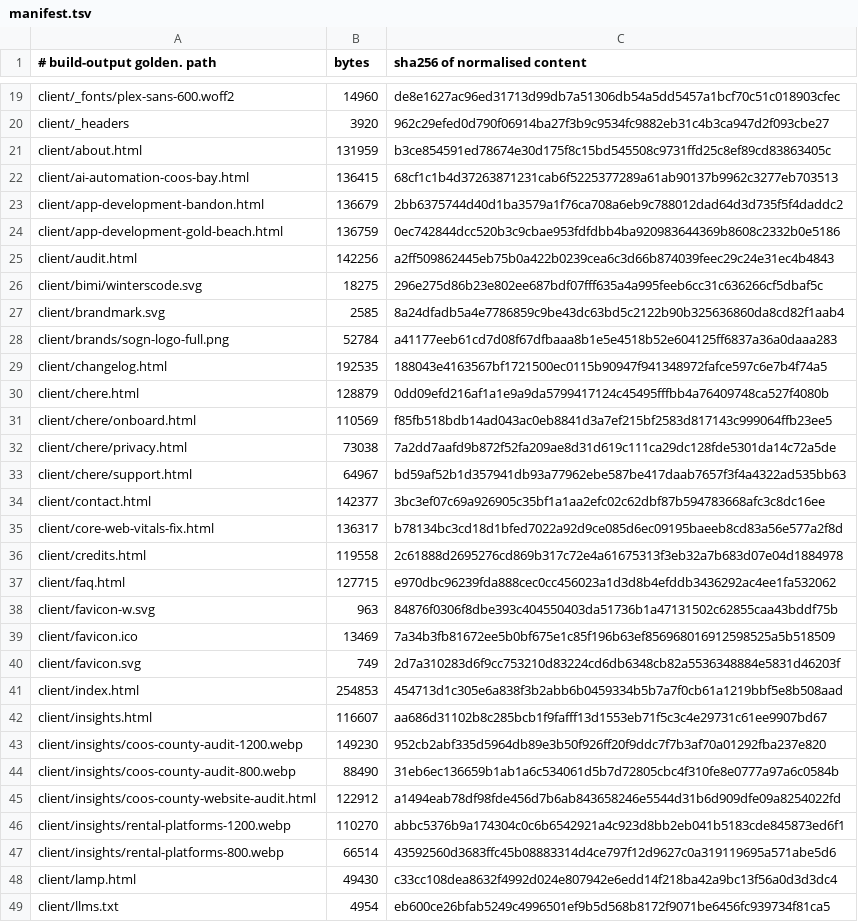
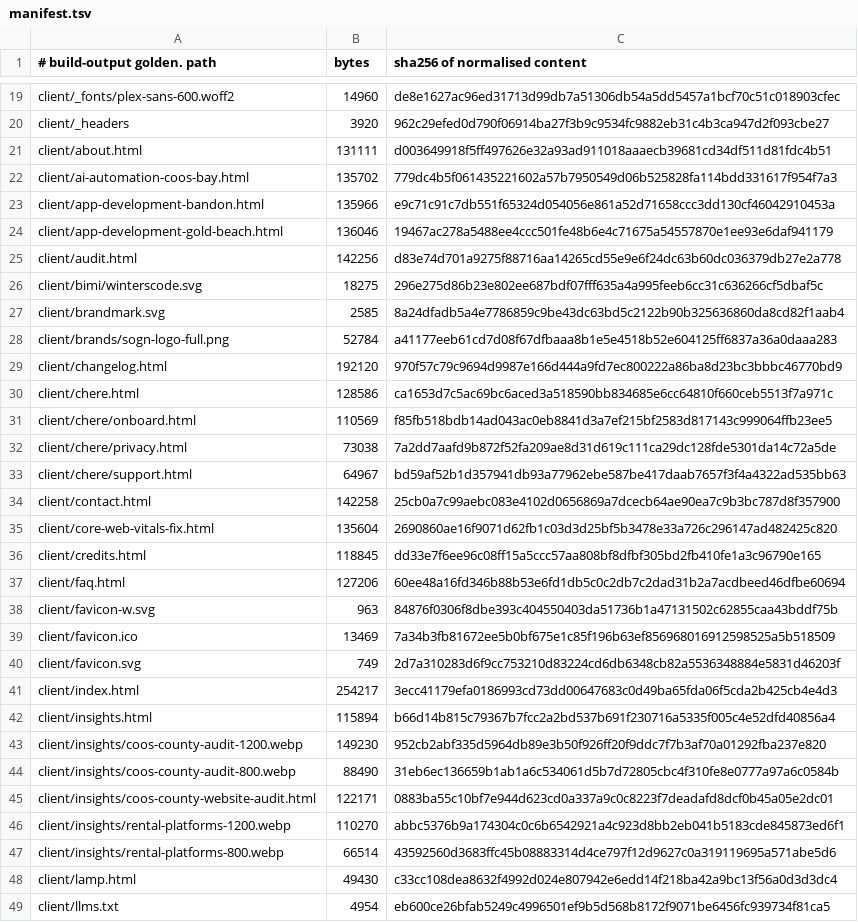
Before and after one commit to Preston2012/winterscode, a TSV file: .goldens/manifest.tsv, drawn as a sheet; only a part is shown, gaps mark what is left out; the diff covers the shown part only.

```diff
--- a/.goldens/manifest.tsv
+++ b/.goldens/manifest.tsv
@@ -20,7 +20,7 @@ client/_fonts/plex-sans-600.woff2	14960	de8e1627ac96ed31713d99db7a51306db54a5dd5
 client/_headers	3920	962c29efed0d790f06914ba27f3b9c9534fc9882eb31c4b3ca947d2f093cbe27
-client/about.html	131959	b3ce854591ed78674e30d175f8c15bd545508c9731ffd25c8ef89cd83863405c
-client/ai-automation-coos-bay.html	136415	68cf1c1b4d37263871231cab6f5225377289a61ab90137b9962c3277eb703513
-client/app-development-bandon.html	136679	2bb6375744d40d1ba3579a1f76ca708a6eb9c788012dad64d3d735f5f4daddc2
-client/app-development-gold-beach.html	136759	0ec742844dcc520b3c9cbae953fdfdbb4ba920983644369b8608c2332b0e5186
-client/audit.html	142256	a2ff509862445eb75b0a422b0239cea6c3d66b874039feec29c24e31ec4b4843
+client/about.html	131111	d003649918f5ff497626e32a93ad911018aaaecb39681cd34df511d81fdc4b51
+client/ai-automation-coos-bay.html	135702	779dc4b5f061435221602a57b7950549d06b525828fa114bdd331617f954f7a3
+client/app-development-bandon.html	135966	e9c71c91c7db551f65324d054056e861a52d71658ccc3dd130cf46042910453a
+client/app-development-gold-beach.html	136046	19467ac278a5488ee4ccc501fe48b6e4c71675a54557870e1ee93e6daf941179
+client/audit.html	142256	d83e74d701a9275f88716aa14265cd55e9e6f24dc63b60dc036379db27e2a778
 client/bimi/winterscode.svg	18275	296e275d86b23e802ee687bdf07fff635a4a995feeb6cc31c636266cf5dbaf5c
@@ -28,4 +28,4 @@ client/brandmark.svg	2585	8a24dfadb5a4e7786859c9be43dc63bd5c2122b90b325636860da8
 client/brands/sogn-logo-full.png	52784	a41177eeb61cd7d08f67dfbaaa8b1e5e4518b52e604125ff6837a36a0daaa283
-client/changelog.html	192535	188043e4163567bf1721500ec0115b90947f941348972fafce597c6e7b4f74a5
-client/chere.html	128879	0dd09efd216af1a1e9a9da5799417124c45495fffbb4a76409748ca527f4080b
+client/changelog.html	192120	970f57c79c9694d9987e166d444a9fd7ec800222a86ba8d23bc3bbbc46770bd9
+client/chere.html	128586	ca1653d7c5ac69bc6aced3a518590bb834685e6cc64810f660ceb5513f7a971c
 client/chere/onboard.html	110569	f85fb518bdb14ad043ac0eb8841d3a7ef215bf2583d817143c999064ffb23ee5
@@ -33,6 +33,6 @@ client/chere/privacy.html	73038	7a2dd7aafd9b872f52fa209ae8d31d619c111ca29dc128fd
 client/chere/support.html	64967	bd59af52b1d357941db93a77962ebe587be417daab7657f3f4a4322ad535bb63
-client/contact.html	142377	3bc3ef07c69a926905c35bf1a1aa2efc02c62dbf87b594783668afc3c8dc16ee
-client/core-web-vitals-fix.html	136317	b78134bc3cd18d1bfed7022a92d9ce085d6ec09195baeeb8cd83a56e577a2f8d
-client/credits.html	119558	2c61888d2695276cd869b317c72e4a61675313f3eb32a7b683d07e04d1884978
-client/faq.html	127715	e970dbc96239fda888cec0cc456023a1d3d8b4efddb3436292ac4ee1fa532062
+client/contact.html	142258	25cb0a7c99aebc083e4102d0656869a7dcecb64ae90ea7c9b3bc787d8f357900
+client/core-web-vitals-fix.html	135604	2690860ae16f9071d62fb1c03d3d25bf5b3478e33a726c296147ad482425c820
+client/credits.html	118845	dd33e7f6ee96c08ff15a5ccc57aa808bf8dfbf305bd2fb410fe1a3c96790e165
+client/faq.html	127206	60ee48a16fd346b88b53e6fd1db5c0c2db7c2dad31b2a7acdbeed46dfbe60694
 client/favicon-w.svg	963	84876f0306f8dbe393c404550403da51736b1a47131502c62855caa43bddf75b
@@ -40,7 +40,7 @@ client/favicon.ico	13469	7a34b3fb81672ee5b0bf675e1c85f196b63ef856968016912598525
 client/favicon.svg	749	2d7a310283d6f9cc753210d83224cd6db6348cb82a5536348884e5831d46203f
-client/index.html	254853	454713d1c305e6a838f3b2abb6b0459334b5b7a7f0cb61a1219bbf5e8b508aad
-client/insights.html	116607	aa686d31102b8c285bcb1f9fafff13d1553eb71f5c3c4e29731c61ee9907bd67
+client/index.html	254217	3ecc41179efa0186993cd73dd00647683c0d49ba65fda06f5cda2b425cb4e4d3
+client/insights.html	115894	b66d14b815c79367b7fcc2a2bd537b691f230716a5335f005c4e52dfd40856a4
 client/insights/coos-county-audit-1200.webp	149230	952cb2abf335d5964db89e3b50f926ff20f9ddc7f7b3af70a01292fba237e820
 client/insights/coos-county-audit-800.webp	88490	31eb6ec136659b1ab1a6c534061d5b7d72805cbc4f310fe8e0777a97a6c0584b
-client/insights/coos-county-website-audit.html	122912	a1494eab78df98fde456d7b6ab843658246e5544d31b6d909dfe09a8254022fd
+client/insights/coos-county-website-audit.html	122171	0883ba55c10bf7e944d623cd0a337a9c0c8223f7deadafd8dcf0b45a05e2dc01
 client/insights/rental-platforms-1200.webp	110270	abbc5376b9a174304c0c6b6542921a4c923d8bb2eb041b5183cde845873ed6f1
```
Also changed, not shown: 64 edited cells elsewhere in this file, 31 other files.
